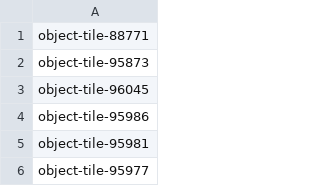
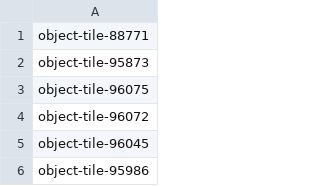
Before and after one commit to Ladrigon/roomnl-notifications, a CSV file: rooms.csv, drawn as a sheet; only a part is shown; the shorter side is filled out with more unchanged rows; the diff names each change by its address in the sheet, - before the commit and + after, or states it on an @@ line.

```diff
--- a/rooms.csv
+++ b/rooms.csv
+row 3: object-tile-96075
+row 4: object-tile-96072
```
